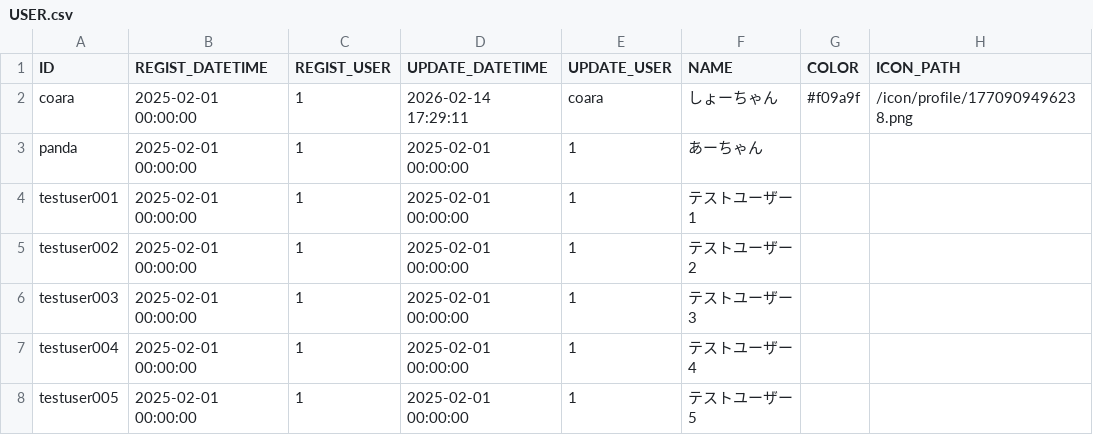
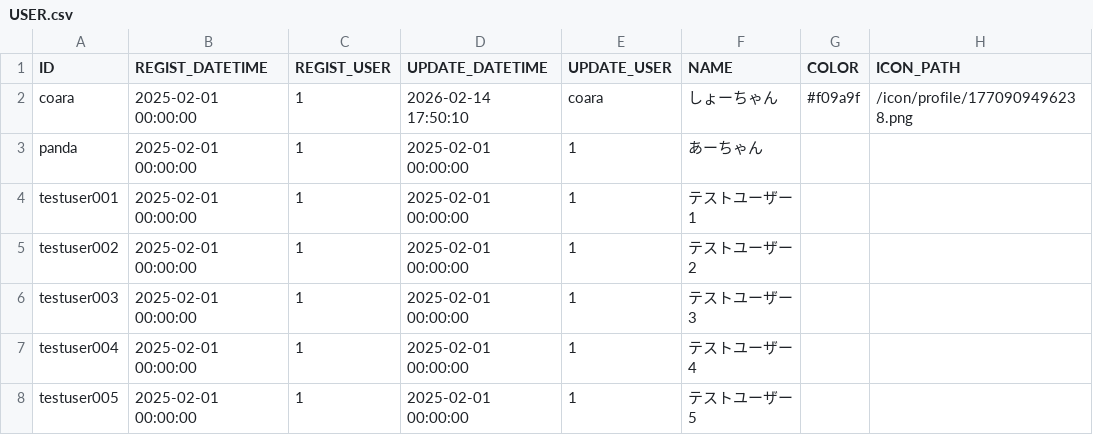
Before and after one commit to ProGTST/LifePlanApp, a CSV file: public/data/USER.csv, drawn as a sheet; only a part is shown.

```diff
--- a/public/data/USER.csv
+++ b/public/data/USER.csv
@@ -1,3 +1,3 @@
 ID,REGIST_DATETIME,REGIST_USER,UPDATE_DATETIME,UPDATE_USER,NAME,COLOR,ICON_PATH
-coara,2025-02-01 00:00:00,1,2026-02-14 17:29:11,coara,しょーちゃん,#f09a9f,/icon/profile/1770909496238.png
+coara,2025-02-01 00:00:00,1,2026-02-14 17:50:10,coara,しょーちゃん,#f09a9f,/icon/profile/1770909496238.png
 panda,2025-02-01 00:00:00,1,2025-02-01 00:00:00,1,あーちゃん,,
```
Also changed, not shown: public/data/CATEGORY.csv, 7 other files.
